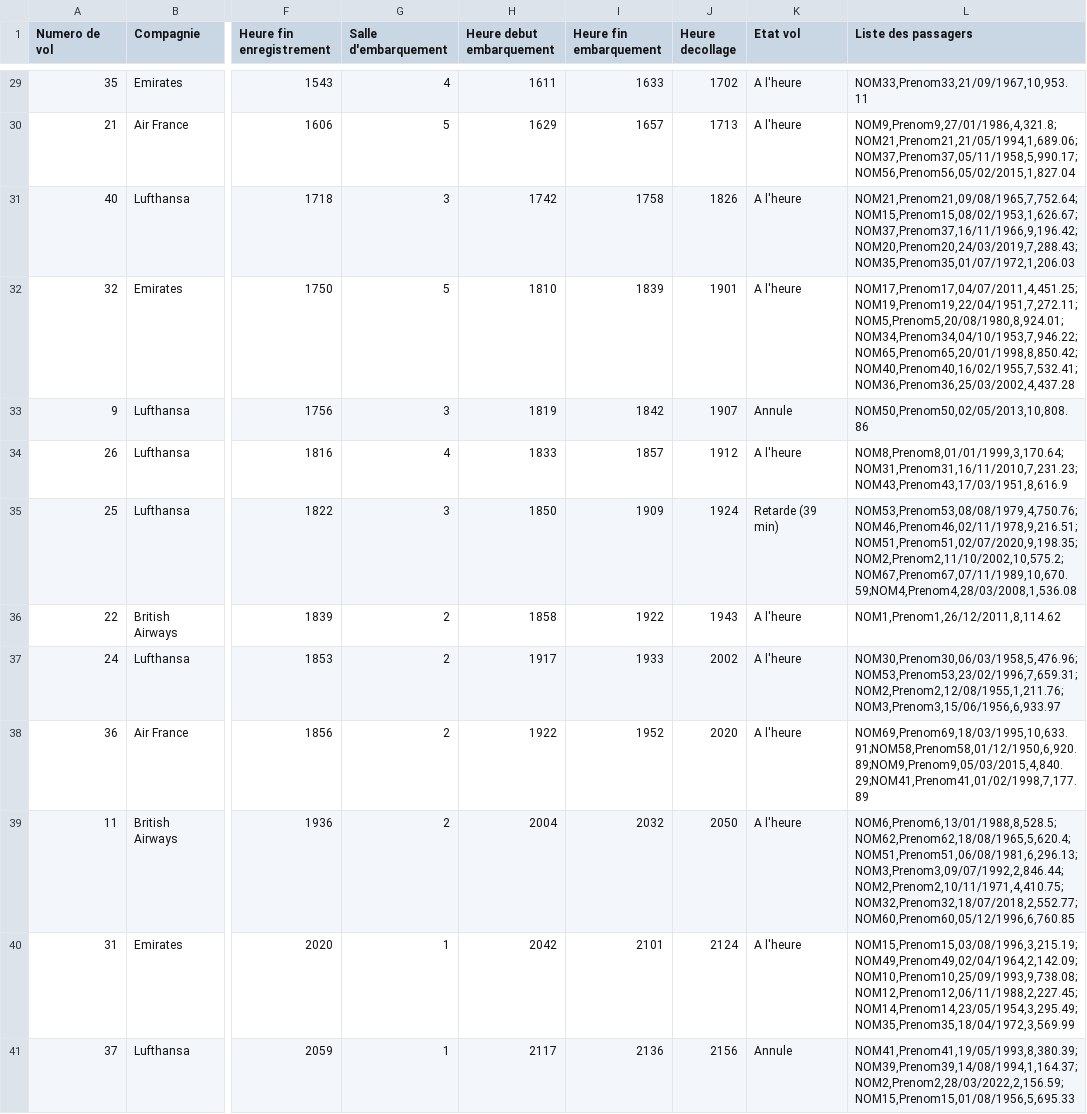
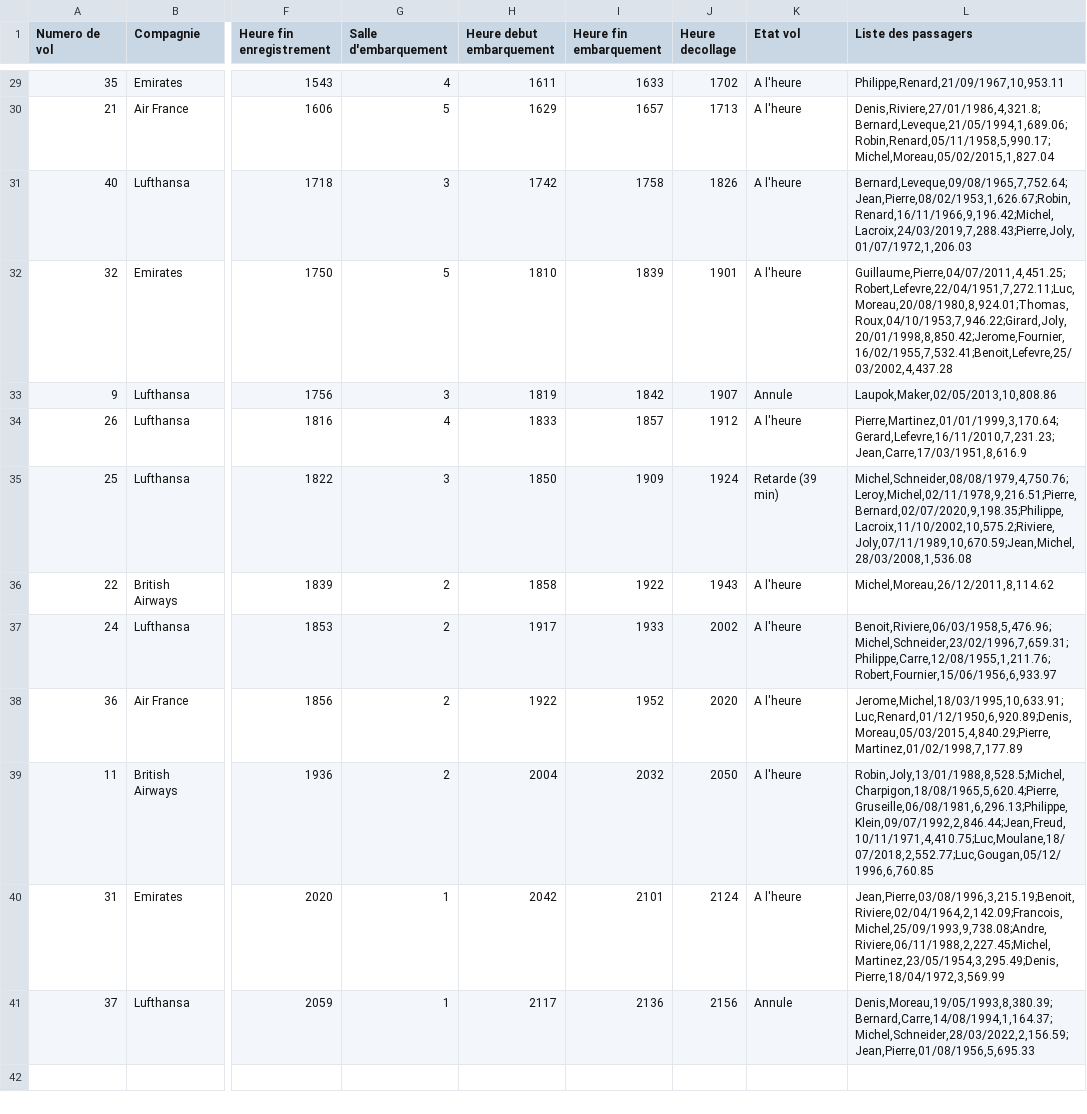
Before and after one commit to Kurama73/Gestion-Air, a CSV file: C/data_vols.csv, drawn as a sheet; only a part is shown, gaps mark what is left out; the diff covers the shown part only; the diff names each change by its address in the sheet, - before the commit and + after, or states it on an @@ line.

```diff
--- a/C/data_vols.csv
+++ b/C/data_vols.csv
-L29 (Liste des passagers): NOM33,Prenom33,21/09/1967,10,953.11
+L29 (Liste des passagers): Philippe,Renard,21/09/1967,10,953.11
-L30 (Liste des passagers): NOM9,Prenom9,27/01/1986,4,321.8;NOM21,Prenom21,21/05/1994,1,689.06;NOM37,Prenom37,05/11/1958,5,990.17;NOM56,Prenom56,05/02/2015,1,827.04
+L30 (Liste des passagers): Denis,Riviere,27/01/1986,4,321.8;Bernard,Leveque,21/05/1994,1,689.06;Robin,Renard,05/11/1958,5,990.17;Michel,Moreau,05/02/2015,1,827.04
-L31 (Liste des passagers): NOM21,Prenom21,09/08/1965,7,752.64;NOM15,Prenom15,08/02/1953,1,626.67;NOM37,Prenom37,16/11/1966,9,196.42;NOM20,Prenom20,24/03/2019,7,288.43;NOM35,Prenom35,01/07/1972,1,206.03
+L31 (Liste des passagers): Bernard,Leveque,09/08/1965,7,752.64;Jean,Pierre,08/02/1953,1,626.67;Robin,Renard,16/11/1966,9,196.42;Michel,Lacroix,24/03/2019,7,288.43;Pierre,Joly,01/07/1972,1,206.03
-L32 (Liste des passagers): NOM17,Prenom17,04/07/2011,4,451.25;NOM19,Prenom19,22/04/1951,7,272.11;NOM5,Prenom5,20/08/1980,8,924.01;NOM34,Prenom34,04/10/1953,7,946.22;NOM65,Prenom65,20/01/1998,8,850.42;NOM40,Prenom40,16/02/1955,7,532.41;NOM36,Prenom36,25/03/2002,4,437.28
+L32 (Liste des passagers): Guillaume,Pierre,04/07/2011,4,451.25;Robert,Lefevre,22/04/1951,7,272.11;Luc,Moreau,20/08/1980,8,924.01;Thomas,Roux,04/10/1953,7,946.22;Girard,Joly,20/01/1998,8,850.42;Jerome,Fournier,16/02/1955,7,532.41;Benoit,Lefevre,25/03/2002,4,437.28
-L33 (Liste des passagers): NOM50,Prenom50,02/05/2013,10,808.86
+L33 (Liste des passagers): Laupok,Maker,02/05/2013,10,808.86
-L34 (Liste des passagers): NOM8,Prenom8,01/01/1999,3,170.64;NOM31,Prenom31,16/11/2010,7,231.23;NOM43,Prenom43,17/03/1951,8,616.9
+L34 (Liste des passagers): Pierre,Martinez,01/01/1999,3,170.64;Gerard,Lefevre,16/11/2010,7,231.23;Jean,Carre,17/03/1951,8,616.9
-L35 (Liste des passagers): NOM53,Prenom53,08/08/1979,4,750.76;NOM46,Prenom46,02/11/1978,9,216.51;NOM51,Prenom51,02/07/2020,9,198.35;NOM2,Prenom2,11/10/2002,10,575.2;NOM67,Prenom67,07/11/1989,10,670.59;NOM4,Prenom4,28/03/2008,1,536.08
+L35 (Liste des passagers): Michel,Schneider,08/08/1979,4,750.76;Leroy,Michel,02/11/1978,9,216.51;Pierre,Bernard,02/07/2020,9,198.35;Philippe,Lacroix,11/10/2002,10,575.2;Riviere,Joly,07/11/1989,10,670.59;Jean,Michel,28/03/2008,1,536.08
-L36 (Liste des passagers): NOM1,Prenom1,26/12/2011,8,114.62
+L36 (Liste des passagers): Michel,Moreau,26/12/2011,8,114.62
-L37 (Liste des passagers): NOM30,Prenom30,06/03/1958,5,476.96;NOM53,Prenom53,23/02/1996,7,659.31;NOM2,Prenom2,12/08/1955,1,211.76;NOM3,Prenom3,15/06/1956,6,933.97
+L37 (Liste des passagers): Benoit,Riviere,06/03/1958,5,476.96;Michel,Schneider,23/02/1996,7,659.31;Philippe,Carre,12/08/1955,1,211.76;Robert,Fournier,15/06/1956,6,933.97
-L38 (Liste des passagers): NOM69,Prenom69,18/03/1995,10,633.91;NOM58,Prenom58,01/12/1950,6,920.89;NOM9,Prenom9,05/03/2015,4,840.29;NOM41,Prenom41,01/02/1998,7,177.89
+L38 (Liste des passagers): Jerome,Michel,18/03/1995,10,633.91;Luc,Renard,01/12/1950,6,920.89;Denis,Moreau,05/03/2015,4,840.29;Pierre,Martinez,01/02/1998,7,177.89
-L39 (Liste des passagers): NOM6,Prenom6,13/01/1988,8,528.5;NOM62,Prenom62,18/08/1965,5,620.4;NOM51,Prenom51,06/08/1981,6,296.13;NOM3,Prenom3,09/07/1992,2,846.44;NOM2,Prenom2,10/11/1971,4,410.75;NOM32,Prenom32,18/07/2018,2,552.77;NOM60,Prenom60,05/12/1996,6,760.85
+L39 (Liste des passagers): Robin,Joly,13/01/1988,8,528.5;Michel,Charpigon,18/08/1965,5,620.4;Pierre,Gruseille,06/08/1981,6,296.13;Philippe,Klein,09/07/1992,2,846.44;Jean,Freud,10/11/1971,4,410.75;Luc,Moulane,18/07/2018,2,552.77;Luc,Gougan,05/12/1996,6,760.85
-L40 (Liste des passagers): NOM15,Prenom15,03/08/1996,3,215.19;NOM49,Prenom49,02/04/1964,2,142.09;NOM10,Prenom10,25/09/1993,9,738.08;NOM12,Prenom12,06/11/1988,2,227.45;NOM14,Prenom14,23/05/1954,3,295.49;NOM35,Prenom35,18/04/1972,3,569.99
+L40 (Liste des passagers): Jean,Pierre,03/08/1996,3,215.19;Benoit,Riviere,02/04/1964,2,142.09;Francois,Michel,25/09/1993,9,738.08;Andre,Riviere,06/11/1988,2,227.45;Michel,Martinez,23/05/1954,3,295.49;Denis,Pierre,18/04/1972,3,569.99
-L41 (Liste des passagers): NOM41,Prenom41,19/05/1993,8,380.39;NOM39,Prenom39,14/08/1994,1,164.37;NOM2,Prenom2,28/03/2022,2,156.59;NOM15,Prenom15,01/08/1956,5,695.33
+L41 (Liste des passagers): Denis,Moreau,19/05/1993,8,380.39;Bernard,Carre,14/08/1994,1,164.37;Michel,Schneider,28/03/2022,2,156.59;Jean,Pierre,01/08/1956,5,695.33
```
Also changed, not shown: 27 edited cells elsewhere in this file, 1 other file.
